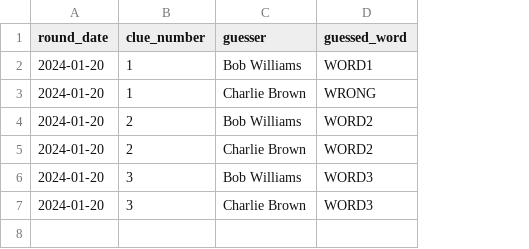
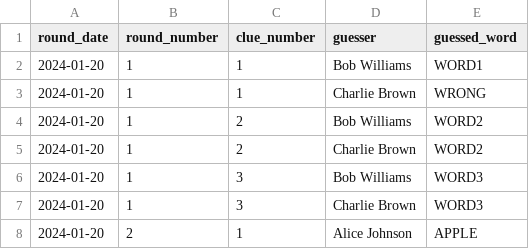
Before and after one commit to epeterso2/kealoa-reference, a CSV file: templates/csv/guesses.csv, drawn as a sheet; the diff names each change by its address in the sheet, - before the commit and + after, or states it on an @@ line.

```diff
--- a/templates/csv/guesses.csv
+++ b/templates/csv/guesses.csv
+column B (round_number), rows 2-7: all 1
+row 8: 2024-01-20 | 2 | 1 | Alice Johnson | APPLE
```
Also changed, not shown: templates/csv/clues.csv, templates/csv/rounds.csv, 7 other files.
